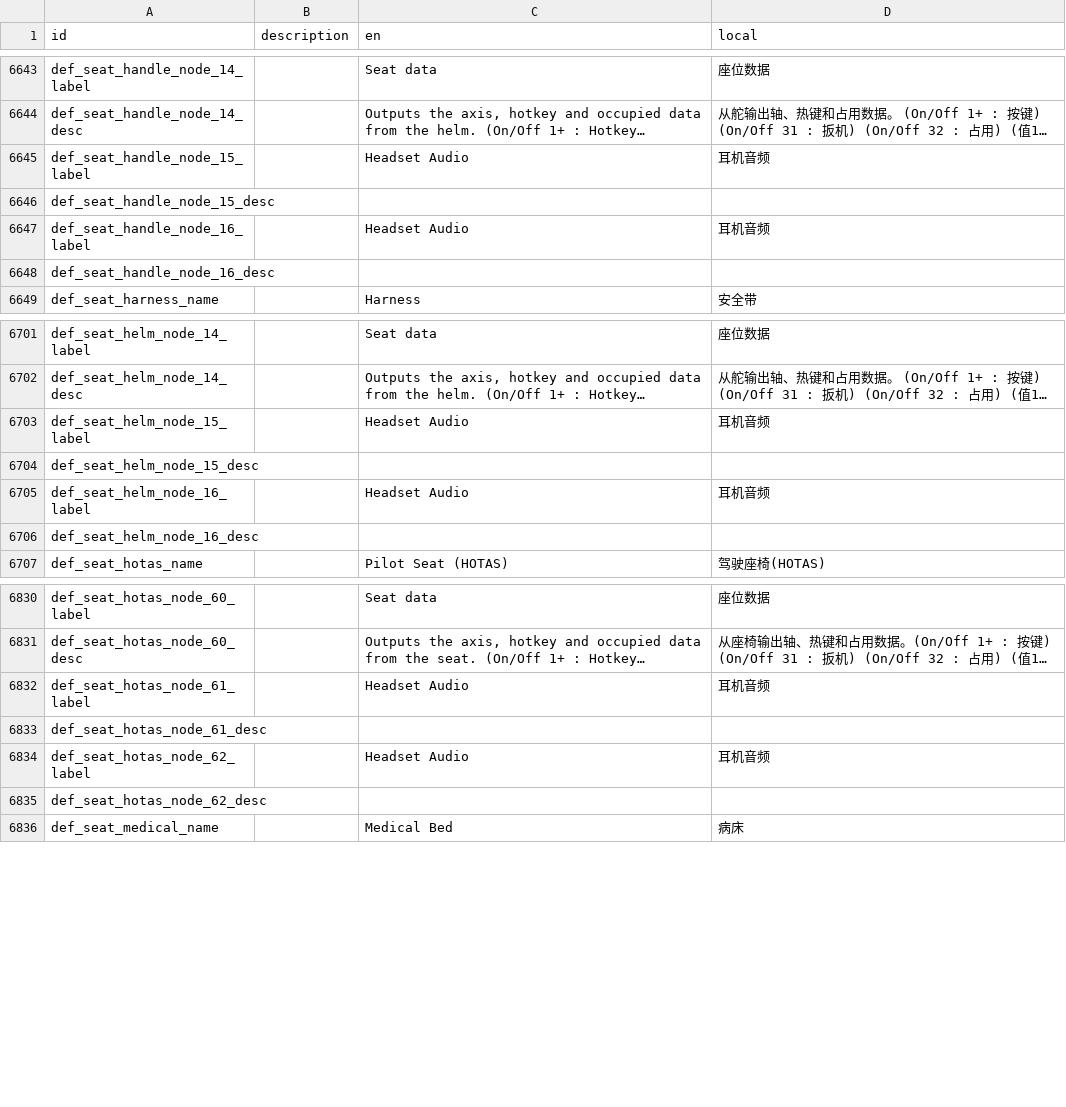
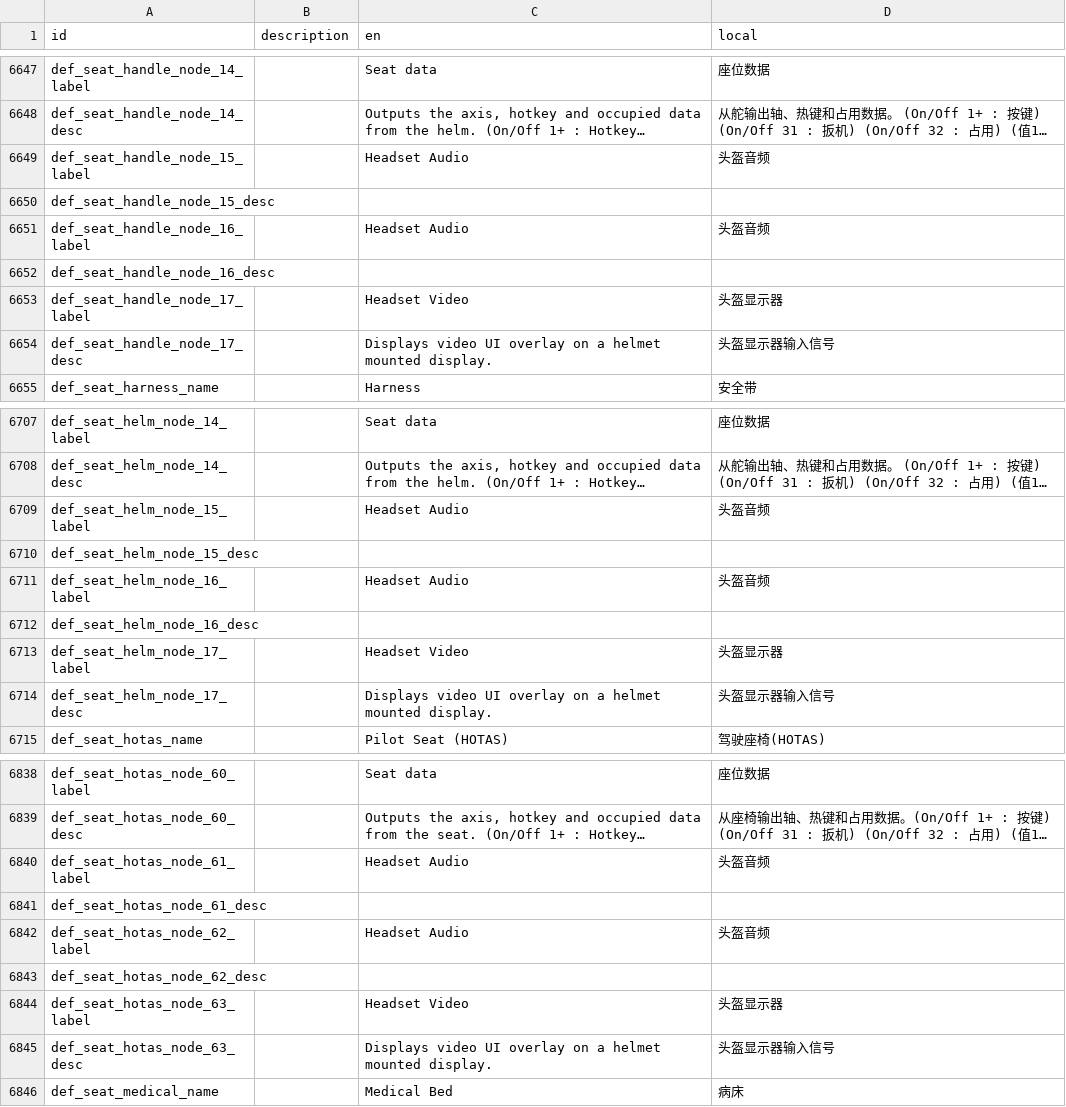
Before and after one commit to BKN46/stormworks-translate-chn, a TSV file: SimplifiedChinese.tsv, drawn as a sheet; only a part is shown, gaps mark what is left out; long unchanged cells end in …; addresses are those after the commit; the diff covers the shown part only; the diff names each change by its address in the sheet, - before the commit and + after, or states it on an @@ line.

```diff
--- a/SimplifiedChinese.tsv
+++ b/SimplifiedChinese.tsv
-D6649 (local): 耳机音频
+D6649 (local): 头盔音频
-D6651 (local): 耳机音频
+D6651 (local): 头盔音频
+row 6653: def_seat_handle_node_17_label |  | Headset Video | 头盔显示器
+row 6654: def_seat_handle_node_17_desc |  | Displays video UI overlay on a helmet mounted display. | 头盔显示器输入信号
-D6709 (local): 耳机音频
+D6709 (local): 头盔音频
-D6711 (local): 耳机音频
+D6711 (local): 头盔音频
+row 6713: def_seat_helm_node_17_label |  | Headset Video | 头盔显示器
+row 6714: def_seat_helm_node_17_desc |  | Displays video UI overlay on a helmet mounted display. | 头盔显示器输入信号
-D6840 (local): 耳机音频
+D6840 (local): 头盔音频
-D6842 (local): 耳机音频
+D6842 (local): 头盔音频
+row 6844: def_seat_hotas_node_63_label |  | Headset Video | 头盔显示器
+row 6845: def_seat_hotas_node_63_desc |  | Displays video UI overlay on a helmet mounted display. | 头盔显示器输入信号
```
Also changed, not shown: 9 added rows, 1 removed row and 12 edited cells elsewhere in this file.
